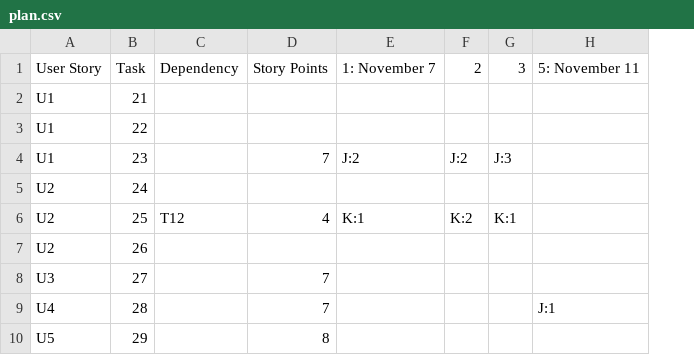
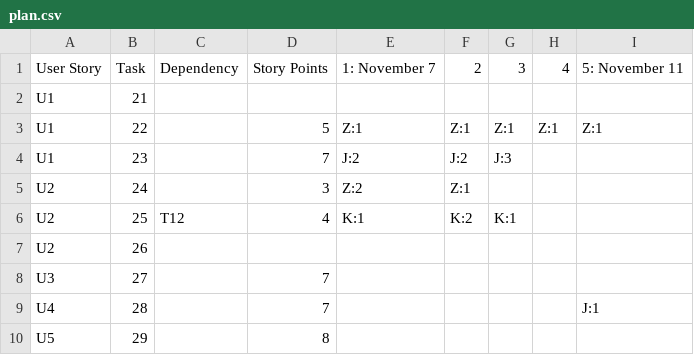
Before and after one commit to privatejfx141/teq-data-platform, a CSV file: sprint-backlog/sprint-4/plan.csv, drawn as a sheet; addresses are those after the commit; the diff names each change by its address in the sheet, - before the commit and + after, or states it on an @@ line.

Commit message:
Update plan.csv

```diff
--- a/sprint-backlog/sprint-4/plan.csv
+++ b/sprint-backlog/sprint-4/plan.csv
+column H, rows 1-3: 4 |  | Z:1
-D3: (empty)
+D3: 5
-E3: (empty)
+E3: Z:1
-F3: (empty)
+F3: Z:1
-G3: (empty)
+G3: Z:1
-I3: (empty)
+I3: Z:1
-D5: (empty)
+D5: 3
-E5: (empty)
+E5: Z:2
-F5: (empty)
+F5: Z:1
```
